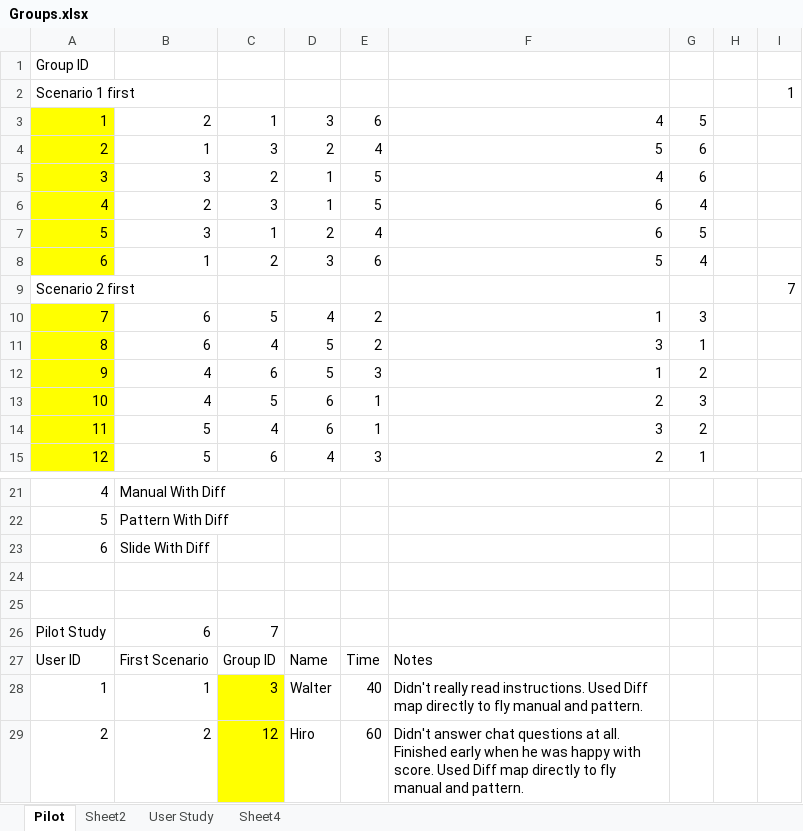
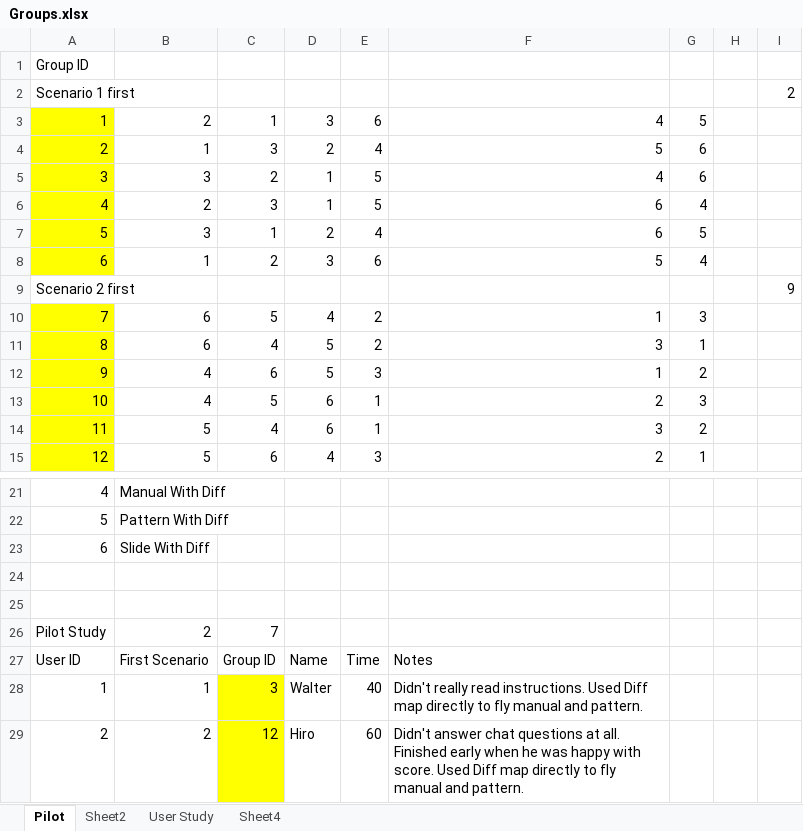
Before and after one commit to Lannyland/PathPlanner, an Excel workbook: PathPlanner/UserStudyData/Groups.xlsx, sheet Pilot, drawn as a sheet; only a part is shown, gaps mark what is left out; values as stored, in another font and other column widths than the file's, no borders; the diff names each change by its address in the sheet, - before the commit and + after, or states it on an @@ line.

```diff
--- a/PathPlanner/UserStudyData/Groups.xlsx (sheet Pilot)
+++ b/PathPlanner/UserStudyData/Groups.xlsx (sheet Pilot)
-I2: 1
+I2: 2
-I9: 7
+I9: 9
-B26: 6
+B26: 2
```
Also changed, not shown: sheet User Study, 1 other file.
